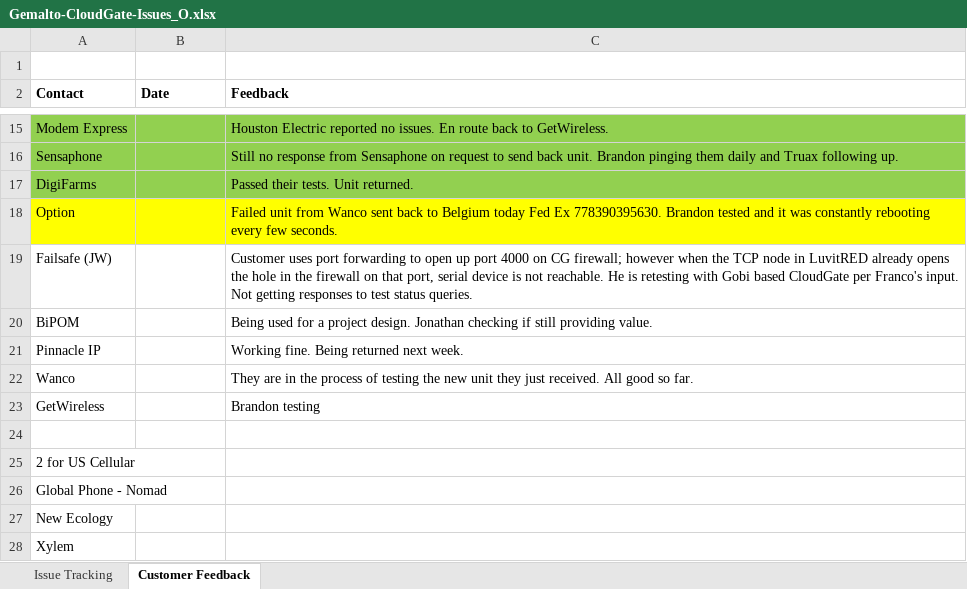
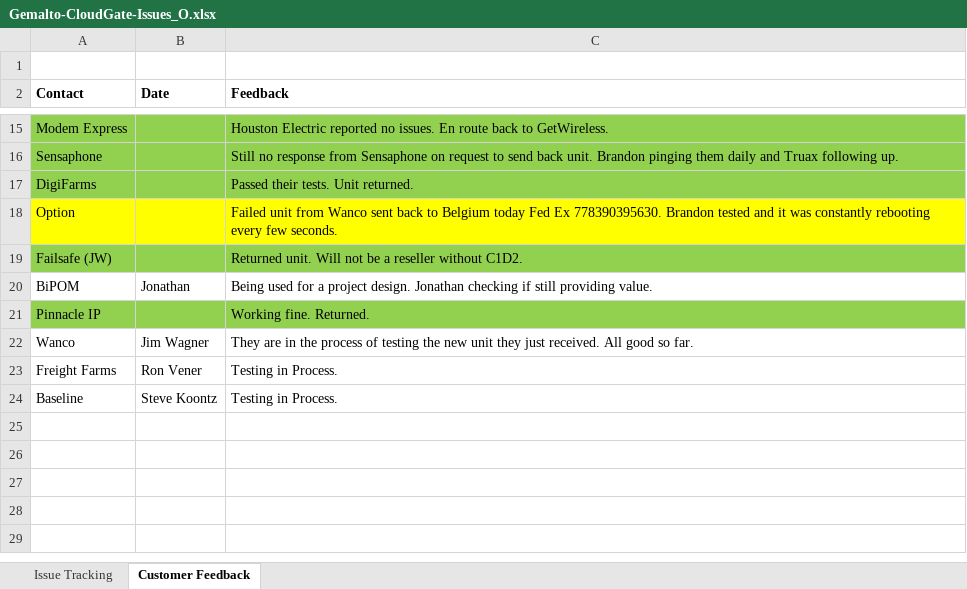
Before and after one commit to farboledad/CG_Gem_Tracking, an Excel workbook: Gemalto-CloudGate-Issues_O.xlsx, sheet Customer Feedback, drawn as a sheet; only a part is shown, gaps mark what is left out; values as stored, in another font and other column widths than the file's, no borders; removed rows and columns are numbered as before the commit, all else as after; the diff names each change by its address in the sheet, - before the commit and + after, or states it on an @@ line.

Commit message:
17/03/2017 Update after GW call.
17/03/2017 Update after GW call.

```diff
--- a/Gemalto-CloudGate-Issues_O.xlsx (sheet Customer Feedback)
+++ b/Gemalto-CloudGate-Issues_O.xlsx (sheet Customer Feedback)
-A19:C19 fill: none
+A19:C19 fill: #92D050
-C19 (Feedback): Customer uses port forwarding to open up port 4000 on CG firewall; however when the TCP node in LuvitRED already opens the hole in the firewall on that port, serial device is not reachable. He is retesting with Gobi based CloudGate per Franco's input. Not getting responses to test status queries.
+C19 (Feedback): Returned unit. Will not be a reseller without C1D2.
-B20 (Date): (empty)
+B20 (Date): Jonathan
-A21:C21 fill: none
+A21:C21 fill: #92D050
-C21 (Feedback): Working fine. Being returned next week.
+C21 (Feedback): Working fine. Returned.
-B22 (Date): (empty)
+B22 (Date): Jim Wagner
-row 23: GetWireless |  | Brandon testing
-row 23: (empty)
+row 23: Freight Farms | Ron Vener | Testing in Process.
-row 25: 2 for US Cellular
-row 26: Global Phone - Nomad
-row 27: New Ecology
-row 28: Xylem
+row 24: Baseline | Steve Koontz | Testing in Process.
```
